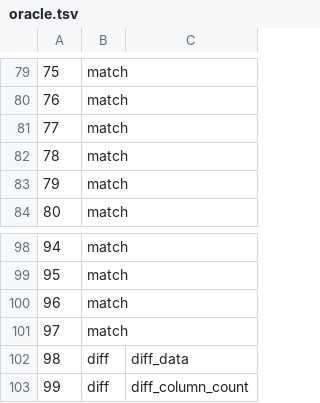
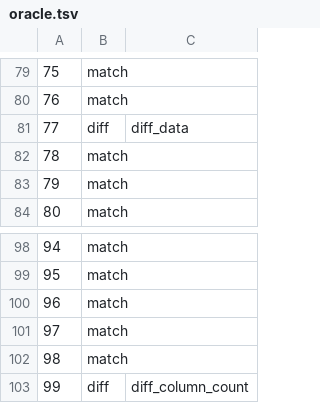
Before and after one commit to cwida/tpcds-result-reproduction, a TSV file: oracle.tsv, drawn as a sheet; only a part is shown, gaps mark what is left out.

```diff
--- a/oracle.tsv
+++ b/oracle.tsv
@@ -80,3 +80,3 @@
 76	match	
-77	match	
+77	diff	diff_data
 78	match	
@@ -101,3 +101,3 @@
 97	match	
-98	diff	diff_data
+98	match	
 99	diff	diff_column_count
```
Also changed, not shown: postgres.tsv, snowflake.tsv, 9 other files.
